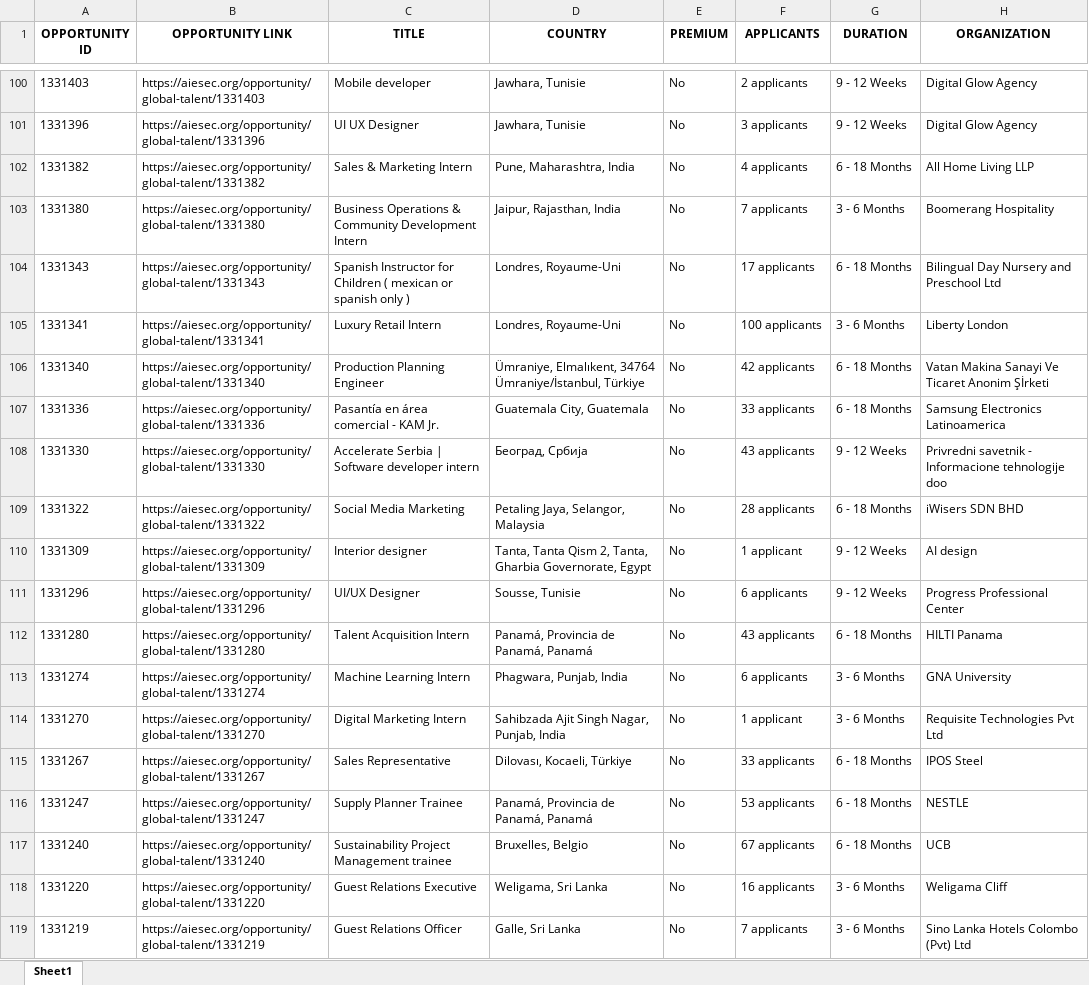
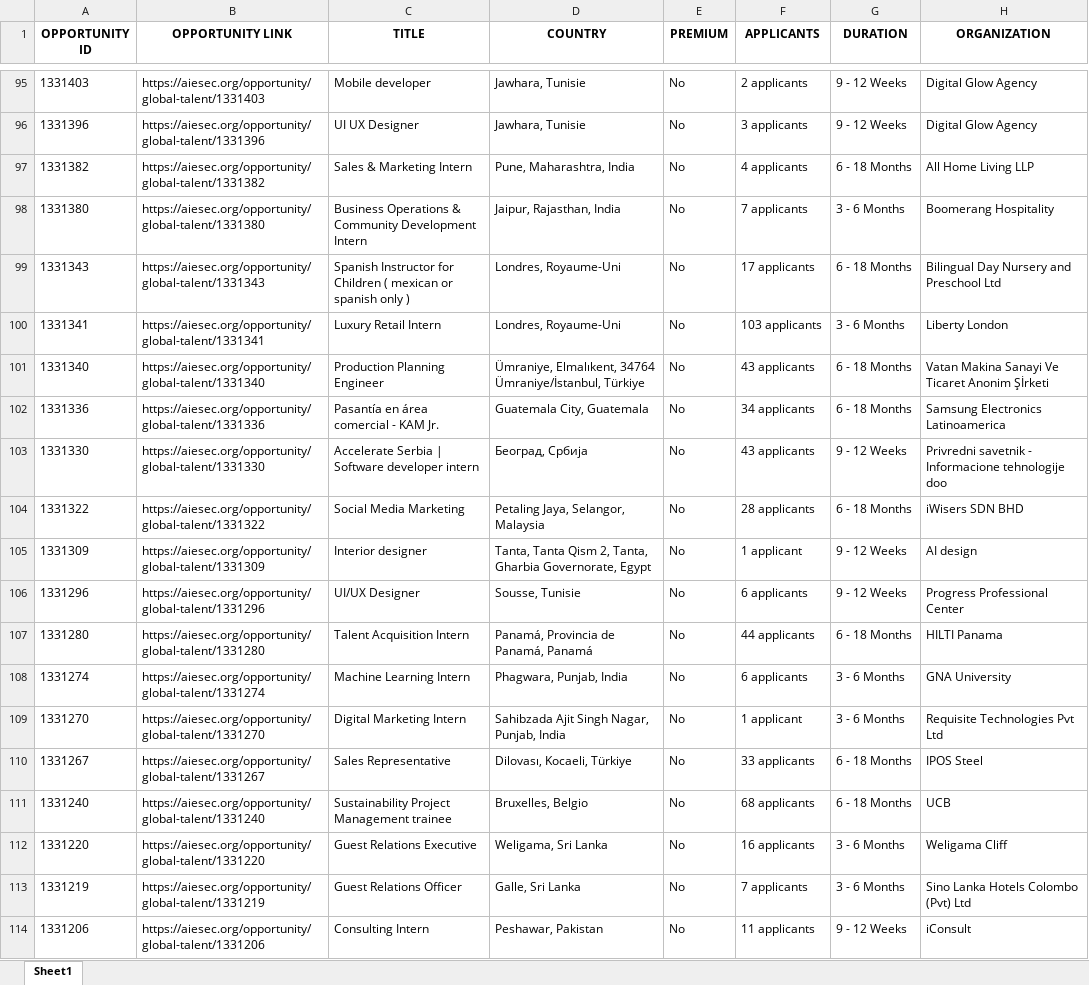
Before and after one commit to IbrahiimHassan/AIESEC_GUC, an Excel workbook: Today.xlsx, sheet Sheet1, drawn as a sheet; only a part is shown, gaps mark what is left out; the shorter side is filled out with more unchanged rows; values as stored, in another font and other column widths than the file's, no borders; removed rows and columns are numbered as before the commit, all else as after; the diff covers the shown part only; the diff names each change by its address in the sheet, - before the commit and + after, or states it on an @@ line.

```diff
--- a/Today.xlsx (sheet Sheet1)
+++ b/Today.xlsx (sheet Sheet1)
-F100 (APPLICANTS): 100 applicants
+F100 (APPLICANTS): 103 applicants
-F101 (APPLICANTS): 42 applicants
+F101 (APPLICANTS): 43 applicants
-F102 (APPLICANTS): 33 applicants
+F102 (APPLICANTS): 34 applicants
-F107 (APPLICANTS): 43 applicants
+F107 (APPLICANTS): 44 applicants
-row 116: 1331247 | https://aiesec.org/opportunity/global-talent/1331247 | Supply Planner Trainee | Panamá, Provincia de Panamá, Panamá | No | 53 applicants | 6 - 18 Months | NESTLE
-F111 (APPLICANTS): 67 applicants
+F111 (APPLICANTS): 68 applicants
```
Also changed, not shown: 4 added rows, 16 removed rows, 5 moved rows and 53 edited cells elsewhere in this sheet, New.xlsx, 1 other file.
